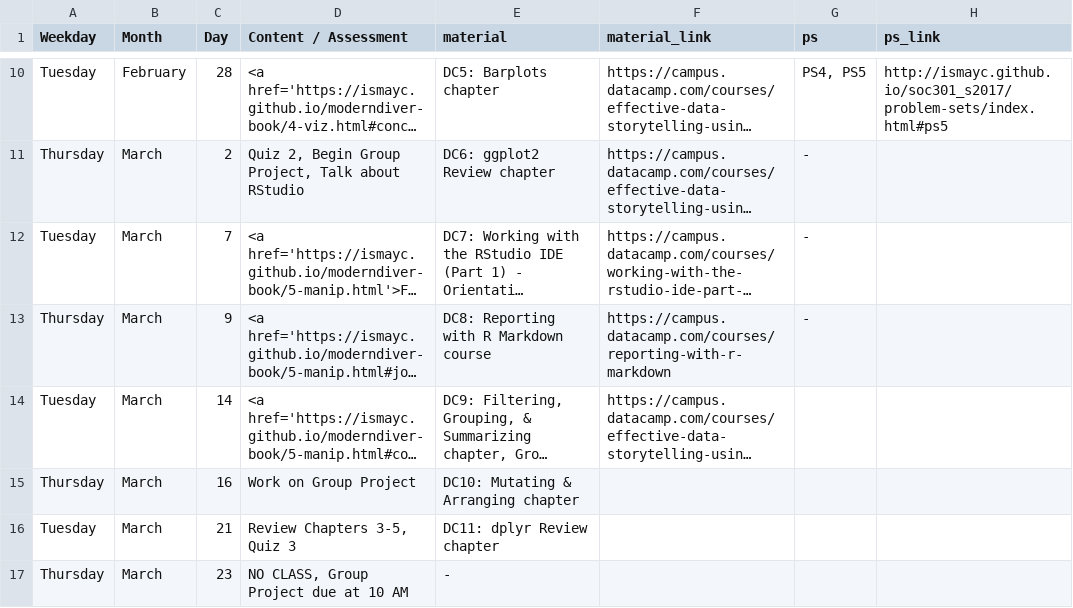
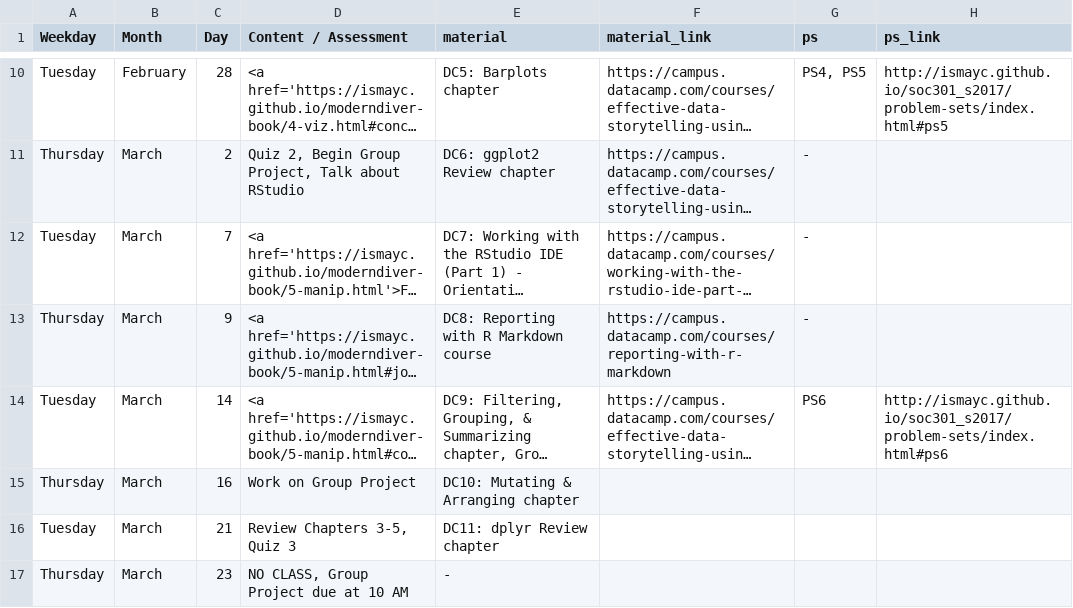
Before and after one commit to ismayc/soc301_s2017, a CSV file: content/schedule.csv, drawn as a sheet; only a part is shown, gaps mark what is left out; long unchanged cells end in …; the diff names each change by its address in the sheet, - before the commit and + after, or states it on an @@ line.

Commit message:
Add PS6 link to schedule

```diff
--- a/content/schedule.csv
+++ b/content/schedule.csv
-G14 (ps): (empty)
+G14 (ps): PS6
-H14 (ps_link): (empty)
+H14 (ps_link): http://ismayc.github.io/soc301_s2017/problem-sets/index.html#ps6
```
Also changed, not shown: docs/schedule.csv, 6 other files.
